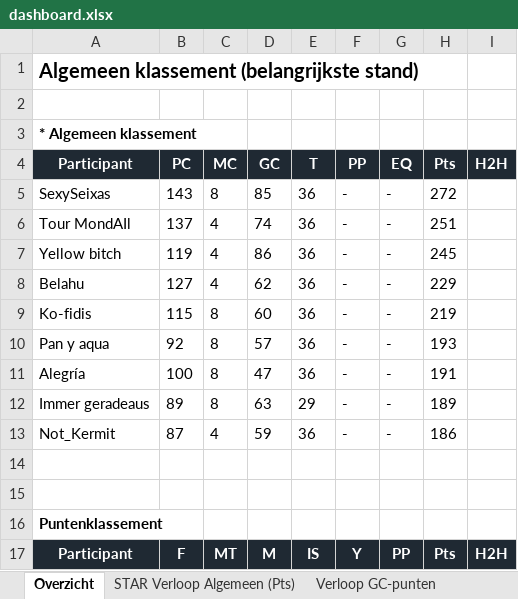
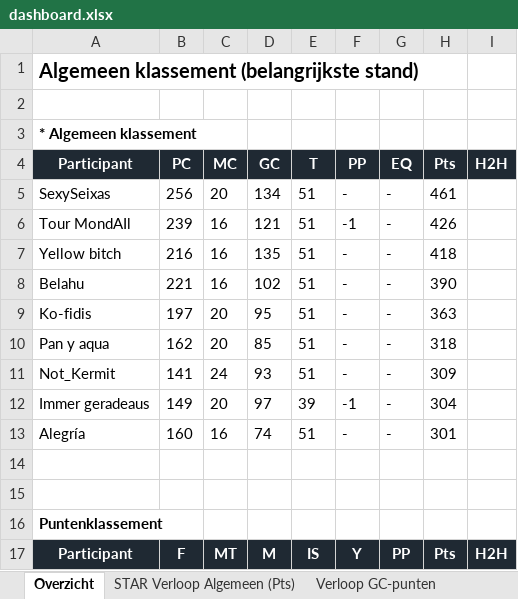
Before and after one commit to Timbrowne111/tdf-fantasy-league-2026, an Excel workbook: data/dashboard.xlsx, sheet Overzicht, drawn as a sheet; only a part is shown; values as stored, in another font and other column widths than the file's, no borders; removed rows and columns are numbered as before the commit, all else as after; the diff covers the shown part only; the diff names each change by its address in the sheet, - before the commit and + after, or states it on an @@ line.

```diff
--- a/data/dashboard.xlsx (sheet Overzicht)
+++ b/data/dashboard.xlsx (sheet Overzicht)
-B5 (PC): 143
+B5 (PC): 256
-C5 (MC): 8
+C5 (MC): 20
-D5 (GC): 85
+D5 (GC): 134
-E5 (T): 36
+E5 (T): 51
-H5 (Pts): 272
+H5 (Pts): 461
-row 6: Tour MondAIl | 137 | 4 | 74 | 36 | - | - | 251
+row 6: Tour MondAIl | 239 | 16 | 121 | 51 | -1 | - | 426
-B7 (PC): 119
+B7 (PC): 216
-C7:C8 (MC): 4
+C7:C8 (MC): 16
-D7 (GC): 86
+D7 (GC): 135
-E7:E10 (T): 36
+E7:E10 (T): 51
-H7 (Pts): 245
+H7 (Pts): 418
-B8 (PC): 127
+B8 (PC): 221
-D8 (GC): 62
+D8 (GC): 102
-H8 (Pts): 229
+H8 (Pts): 390
-B9 (PC): 115
+B9 (PC): 197
-C9:C10 (MC): 8
+C9:C10 (MC): 20
-D9 (GC): 60
+D9 (GC): 95
-H9 (Pts): 219
+H9 (Pts): 363
-B10 (PC): 92
+B10 (PC): 162
-D10 (GC): 57
+D10 (GC): 85
-H10 (Pts): 193
+H10 (Pts): 318
-row 11: Alegría | 100 | 8 | 47 | 36 | - | - | 191
-row 12: Immer geradeaus | 89 | 8 | 63 | 29 | - | - | 189
-B11 (PC): 87
+B11 (PC): 141
-C11 (MC): 4
+C11 (MC): 24
-D11 (GC): 59
+D11 (GC): 93
-E11 (T): 36
+E11 (T): 51
-H11 (Pts): 186
+H11 (Pts): 309
+row 12: Immer geradeaus | 149 | 20 | 97 | 39 | -1 | - | 304
+row 13: Alegría | 160 | 16 | 74 | 51 | - | - | 301
```
Also changed, not shown: 3 added rows, 3 removed rows and 61 edited cells elsewhere in this sheet, sheet Bijzaak - renners en historie, sheet Stijgers, sheet Verloop Bergklassement, sheet Verloop Puntenklassement, sheet Verloop GC-punten, sheet STAR Verloop Algemeen (Pts), charts or pictures, 1 other file.
